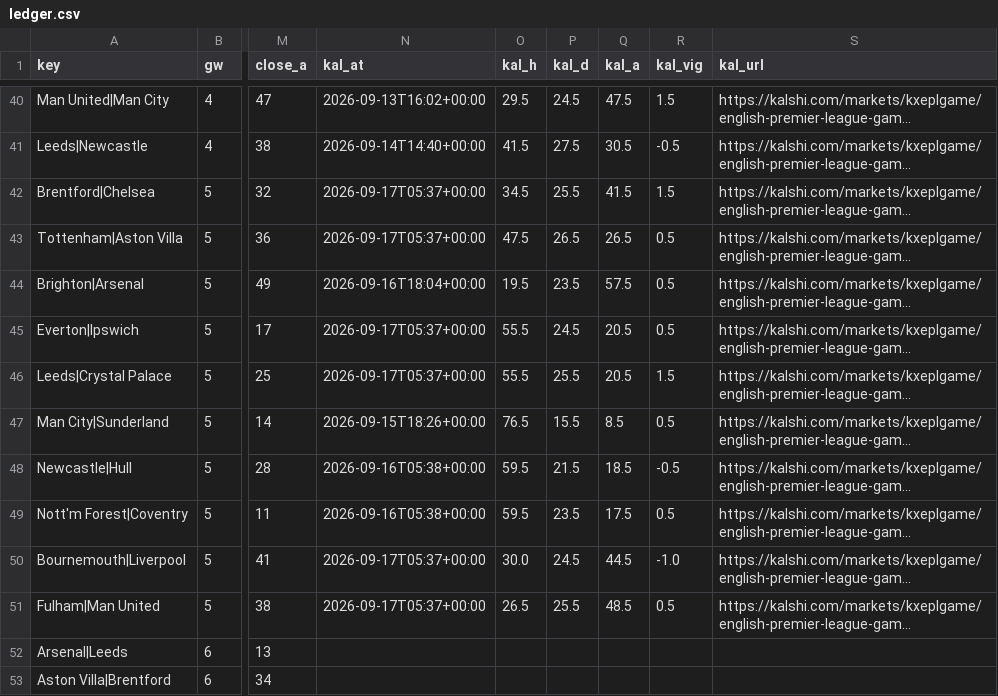
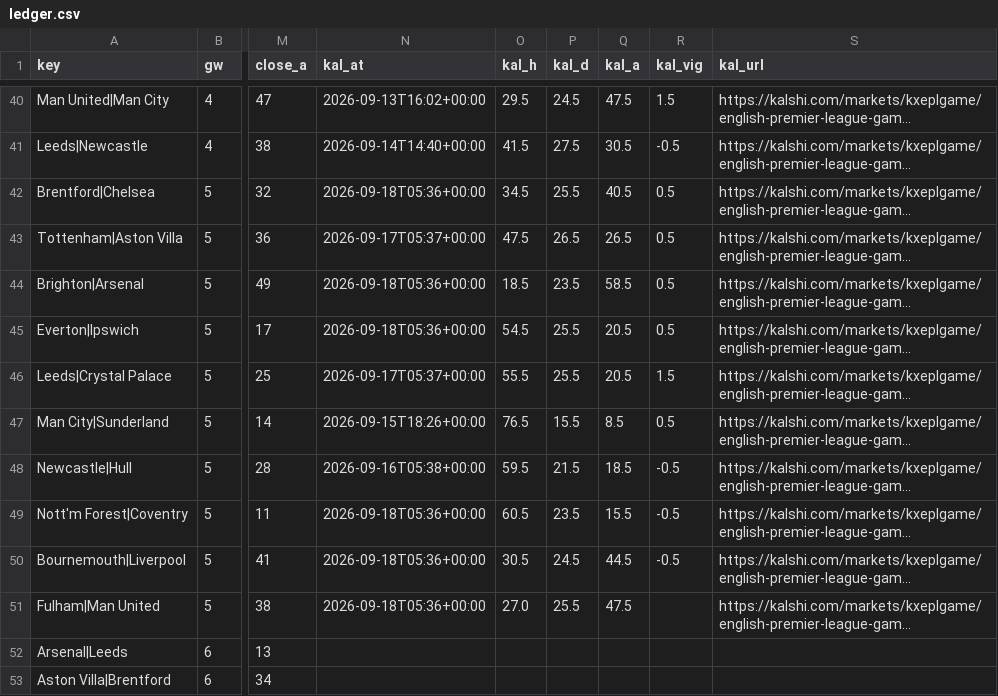
Before and after one commit to iceyfuture/prem_predictor_updated, a CSV file: dashboard/ledger.csv, drawn as a sheet; only a part is shown, gaps mark what is left out; long unchanged cells end in …; the diff names each change by its address in the sheet, - before the commit and + after, or states it on an @@ line.

```diff
--- a/dashboard/ledger.csv
+++ b/dashboard/ledger.csv
-N42 (kal_at): 2026-09-17T05:37+00:00
+N42 (kal_at): 2026-09-18T05:36+00:00
-Q42 (kal_a): 41.5
+Q42 (kal_a): 40.5
-R42 (kal_vig): 1.5
+R42 (kal_vig): 0.5
-N44 (kal_at): 2026-09-16T18:04+00:00
+N44 (kal_at): 2026-09-18T05:36+00:00
-O44 (kal_h): 19.5
+O44 (kal_h): 18.5
-Q44 (kal_a): 57.5
+Q44 (kal_a): 58.5
-N45 (kal_at): 2026-09-17T05:37+00:00
+N45 (kal_at): 2026-09-18T05:36+00:00
-O45 (kal_h): 55.5
+O45 (kal_h): 54.5
-P45 (kal_d): 24.5
+P45 (kal_d): 25.5
-N49 (kal_at): 2026-09-16T05:38+00:00
+N49 (kal_at): 2026-09-18T05:36+00:00
-O49 (kal_h): 59.5
+O49 (kal_h): 60.5
-Q49 (kal_a): 17.5
+Q49 (kal_a): 15.5
-R49 (kal_vig): 0.5
+R49 (kal_vig): -0.5
-N50:N51 (kal_at): 2026-09-17T05:37+00:00
+N50:N51 (kal_at): 2026-09-18T05:36+00:00
-O50 (kal_h): 30.0
+O50 (kal_h): 30.5
-R50 (kal_vig): -1.0
+R50 (kal_vig): -0.5
-O51 (kal_h): 26.5
+O51 (kal_h): 27.0
-Q51 (kal_a): 48.5
+Q51 (kal_a): 47.5
-R51 (kal_vig): 0.5
+R51 (kal_vig): (empty)
```
Also changed, not shown: dashboard/player_ledger.csv, dashboard/props_ledger.csv, 10 other files.
